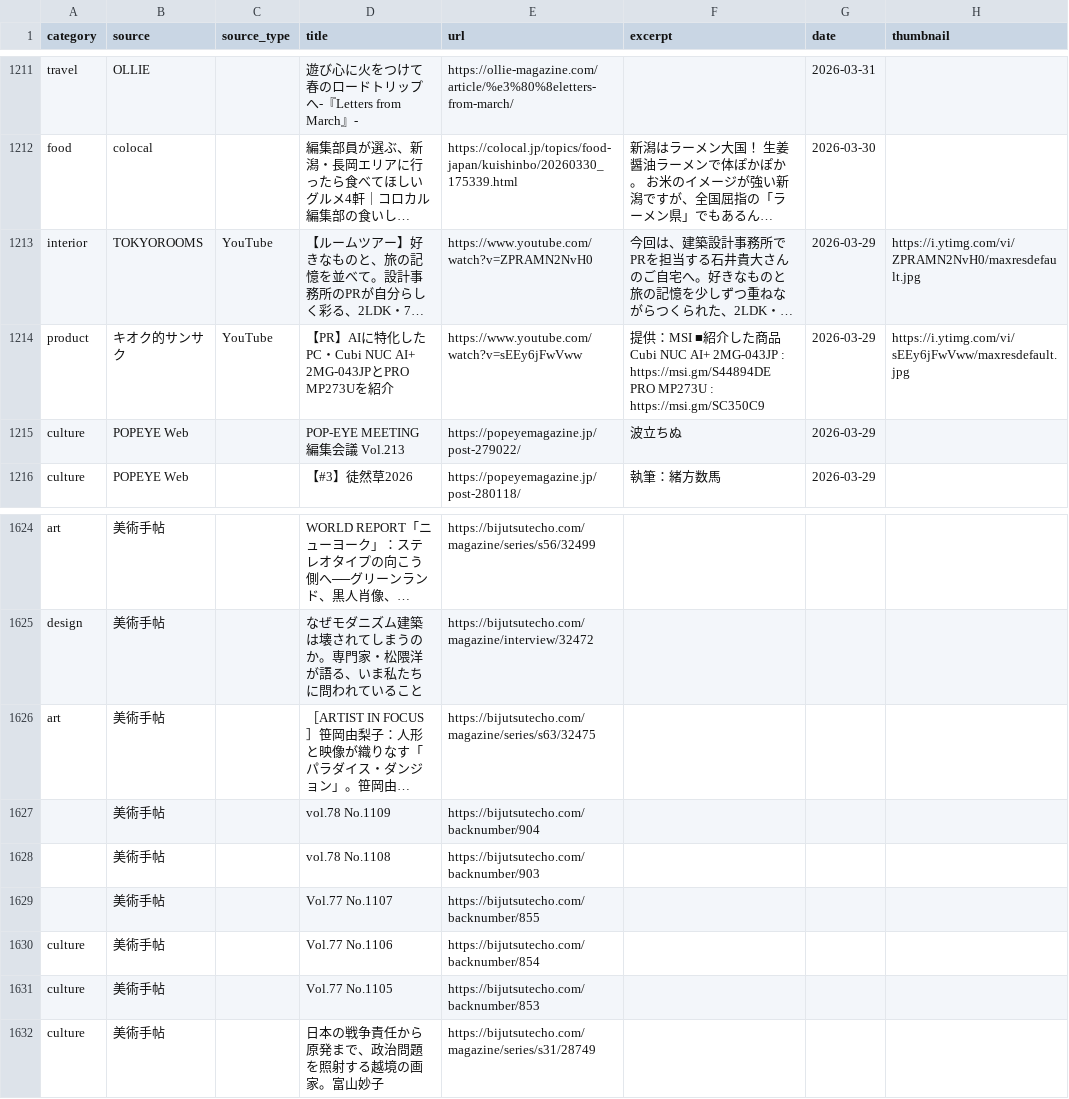
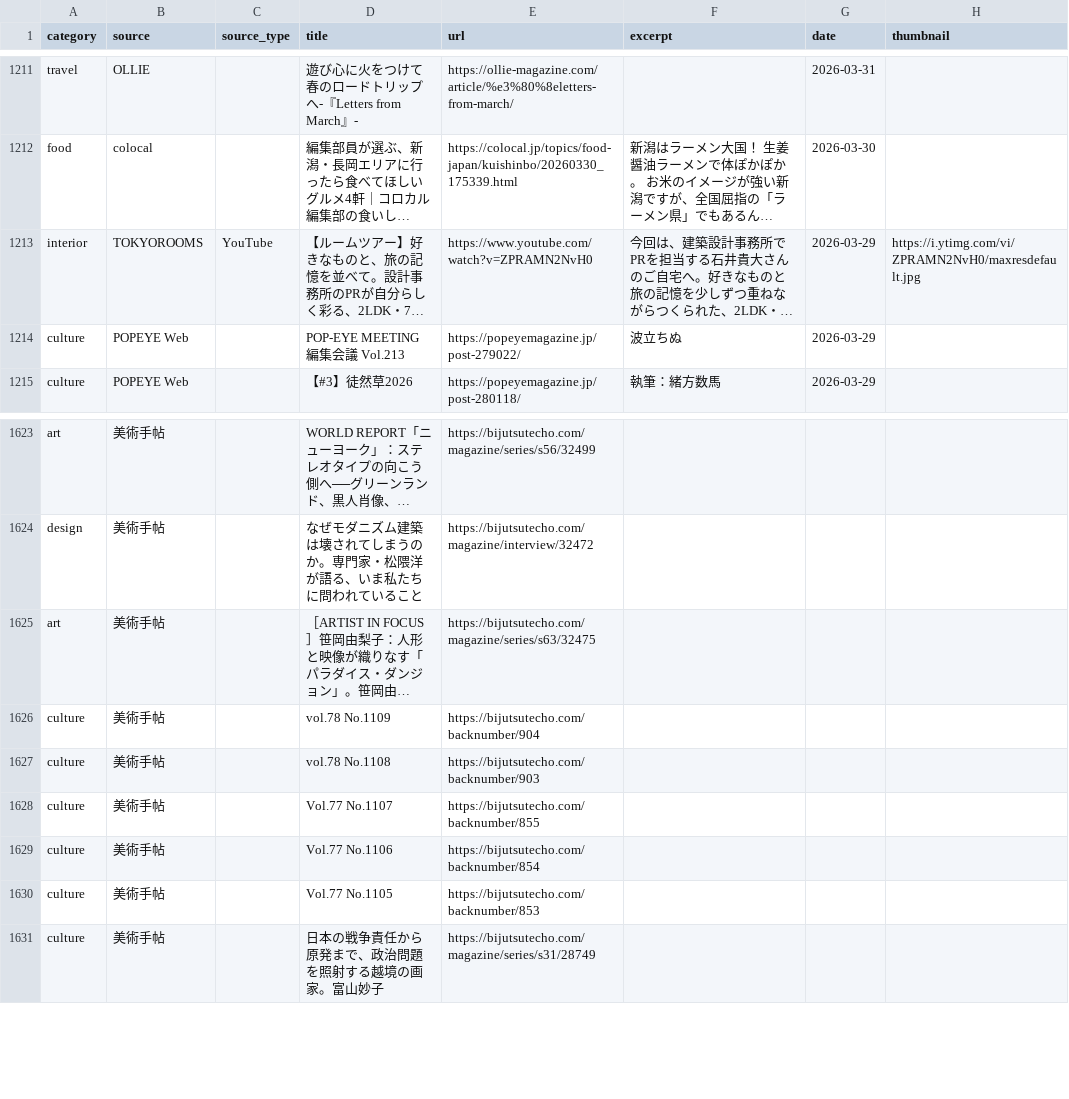
Before and after one commit to nmtdik0410-alt/life-curated, a CSV file: life_curated_feed.csv, drawn as a sheet; only a part is shown, gaps mark what is left out; long unchanged cells end in …; removed rows and columns are numbered as before the commit, all else as after; the diff names each change by its address in the sheet, - before the commit and + after, or states it on an @@ line.

```diff
--- a/life_curated_feed.csv
+++ b/life_curated_feed.csv
-row 1214: product | キオク的サンサク | YouTube | 【PR】AIに特化したPC・Cubi NUC AI+ 2MG-043JPとPRO MP273Uを紹介 | https://www.youtube.com/watch?v=sEEy6jFwVww | 提供：MSI ■紹介した商品 Cubi NUC AI+ 2MG-043JP : https://msi.gm/S44894DE PRO MP273U : https://msi.gm/SC350C9 | 2026-03-29 | https://i.ytimg.com/vi/sEEy6jFwVww/maxresdefault.jpg
-A1626:A1628 (category): (empty)
+A1626:A1628 (category): culture
```
Also changed, not shown: 1 other file.
